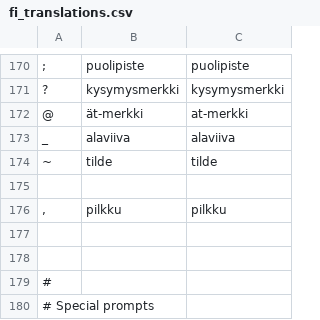
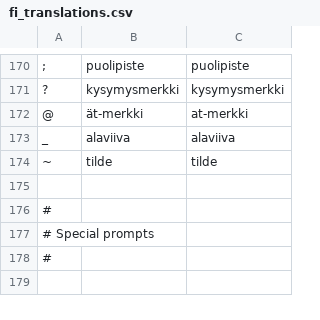
Before and after one commit to kolibre/libkolibre-narrator, a CSV file: prompts/fi_translations.csv, drawn as a sheet; only a part is shown, gaps mark what is left out; the shorter side is filled out with more unchanged rows.

Commit message:
Remove duplicate translation

```diff
--- a/prompts/fi_translations.csv
+++ b/prompts/fi_translations.csv
@@ -175,5 +175,2 @@
 
-",";"pilkku";"pilkku"
-
-
 #
```
